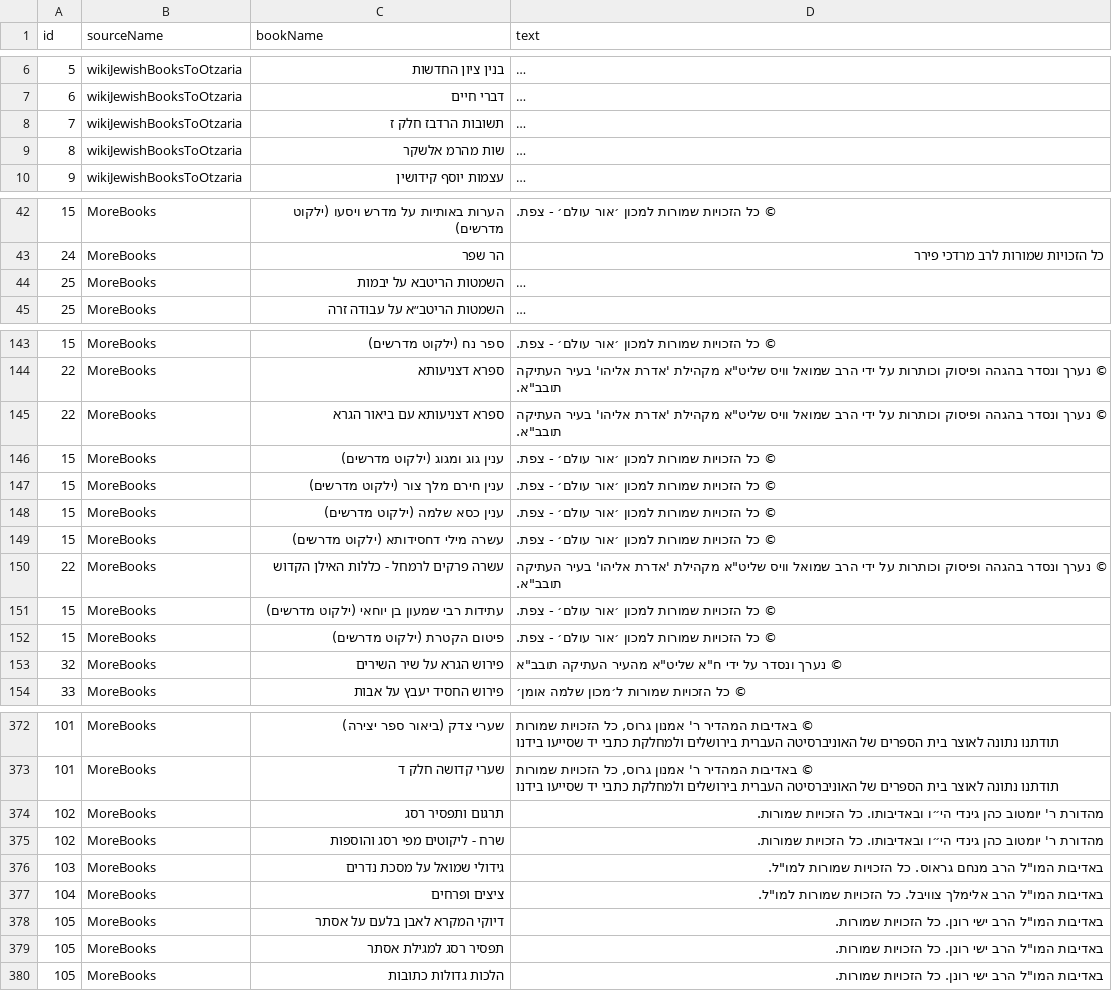
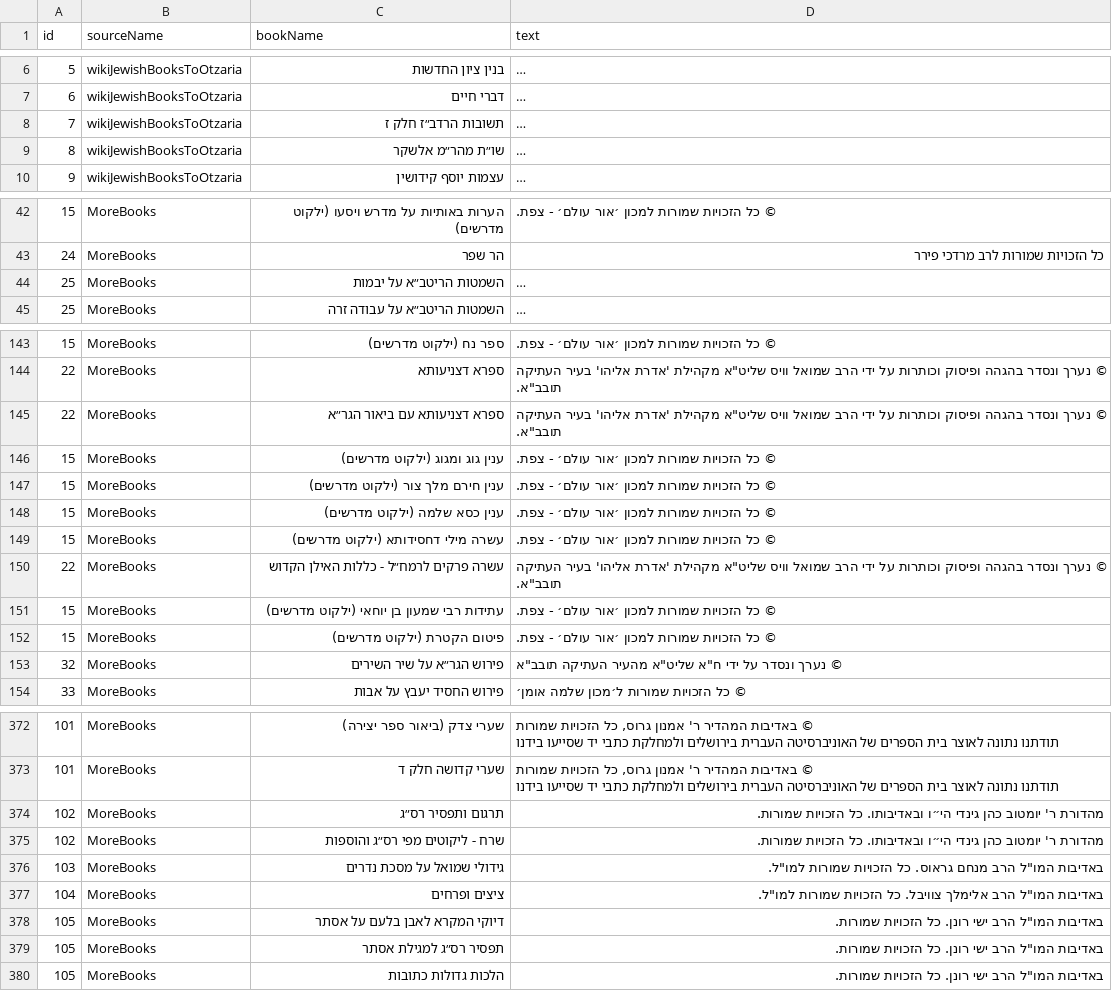
Before and after one commit to Otzaria/otzaria-library, a CSV file: ForDB/book_banners.csv, drawn as a sheet; only a part is shown, gaps mark what is left out; long unchanged cells end in …; the diff covers the shown part only; the diff names each change by its address in the sheet, - before the commit and + after, or states it on an @@ line.

```diff
--- a/ForDB/book_banners.csv
+++ b/ForDB/book_banners.csv
-C8 (bookName): תשובות הרדבז חלק ז
+C8 (bookName): תשובות הרדב״ז חלק ז
-C9 (bookName): שות מהרמ אלשקר
+C9 (bookName): שו״ת מהר״מ אלשקר
-C44 (bookName): השמטות הריטבא על יבמות
+C44 (bookName): השמטות הריטב״א על יבמות
-C145 (bookName): ספרא דצניעותא עם ביאור הגרא
+C145 (bookName): ספרא דצניעותא עם ביאור הגר״א
-C150 (bookName): עשרה פרקים לרמחל - כללות האילן הקדוש
+C150 (bookName): עשרה פרקים לרמח״ל - כללות האילן הקדוש
-C153 (bookName): פירוש הגרא על שיר השירים
+C153 (bookName): פירוש הגר״א על שיר השירים
-C374 (bookName): תרגום ותפסיר רסג
+C374 (bookName): תרגום ותפסיר רס״ג
-C375 (bookName): שרח - ליקוטים מפי רסג והוספות
+C375 (bookName): שרח - ליקוטים מפי רס״ג והוספות
-C379 (bookName): תפסיר רסג למגילת אסתר
+C379 (bookName): תפסיר רס״ג למגילת אסתר
```
Also changed, not shown: 46 edited cells elsewhere in this file, ForDB/book_info.csv, ForDB/book_renames.csv, 5 other files.
